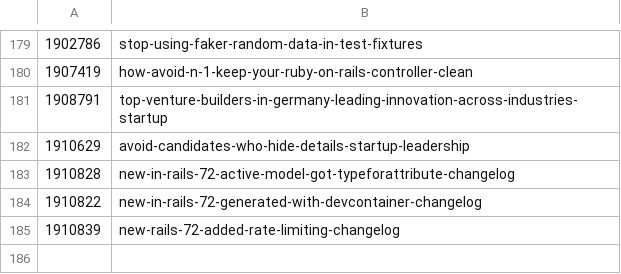
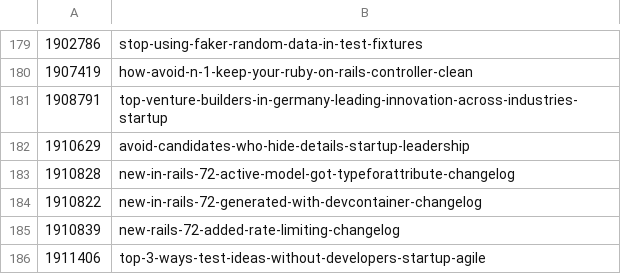
Before and after one commit to jetthoughts/jetthoughts.github.io, a CSV file: seo/devto_urls_mapping.csv, drawn as a sheet; only a part is shown, gaps mark what is left out; the diff names each change by its address in the sheet, - before the commit and + after, or states it on an @@ line.

```diff
--- a/seo/devto_urls_mapping.csv
+++ b/seo/devto_urls_mapping.csv
+row 186: 1911406 | top-3-ways-test-ideas-without-developers-startup-agile
```
Also changed, not shown: 1 other file.
